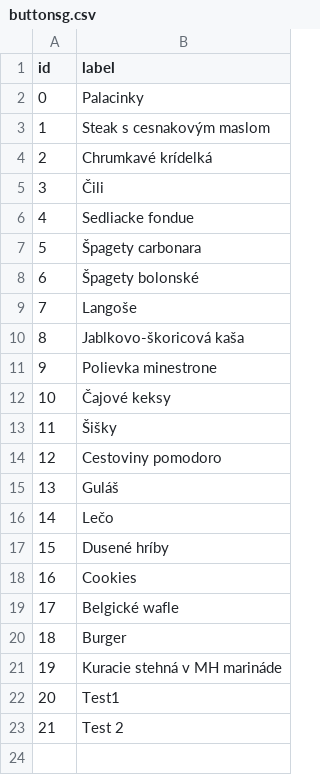
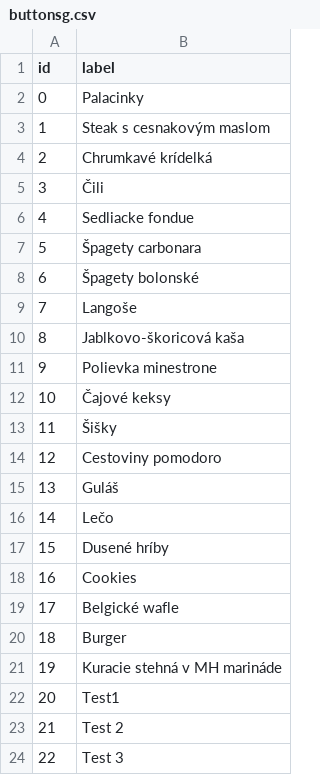
Before and after one commit to CiernaBaca/recepty2, a CSV file: buttonsg.csv, drawn as a sheet.

Commit message:
Cocktokit baby

```diff
--- a/buttonsg.csv
+++ b/buttonsg.csv
@@ -23 +23,2 @@ id,label
 21,Test 2
+22,Test 3
```
